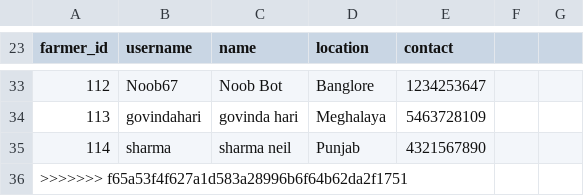
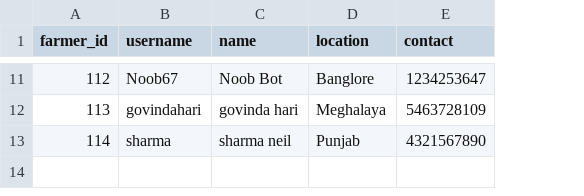
Before and after one commit to ayushisharma678/crop_portal_starter, a CSV file: data/farmers.csv, drawn as a sheet; only a part is shown, gaps mark what is left out; the diff covers the shown part only; the diff names each change by its address in the sheet, - before the commit and + after, or states it on an @@ line.

```diff
--- a/data/farmers.csv
+++ b/data/farmers.csv
-column F, empty
-column G, empty
-row 36: >>>>>>> f65a53f4f627a1d583a28996b6f64b62da2f1751
```
Also changed, not shown: 22 removed rows elsewhere in this file.
